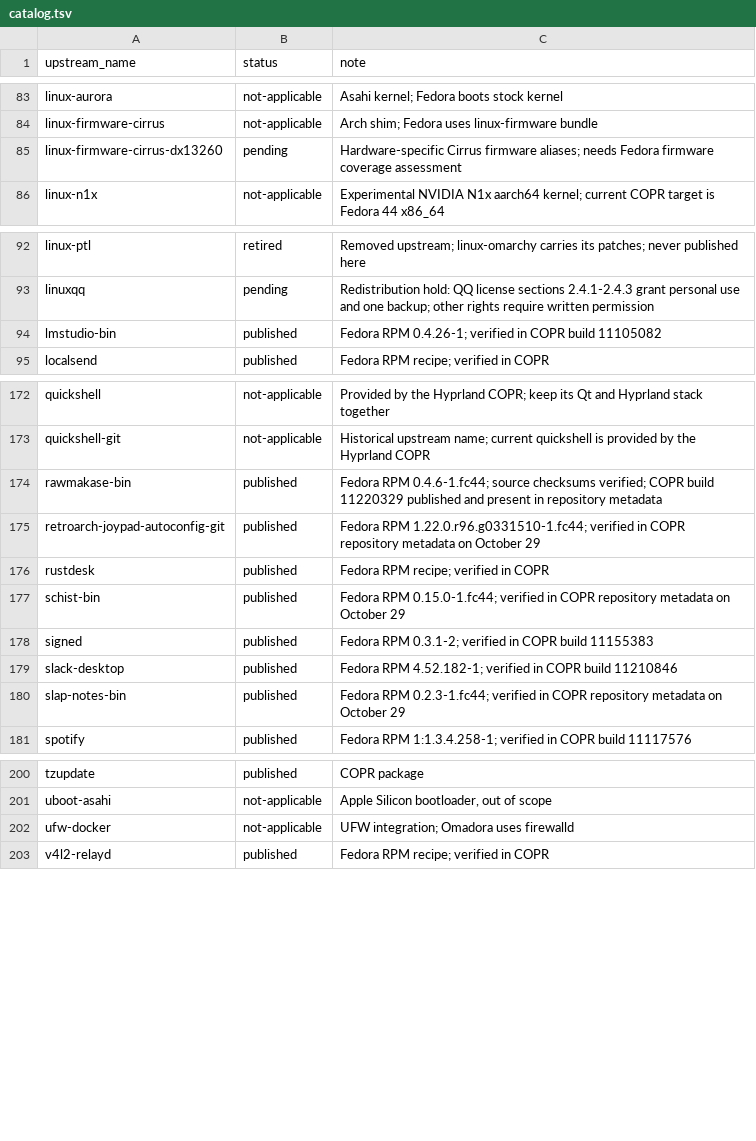
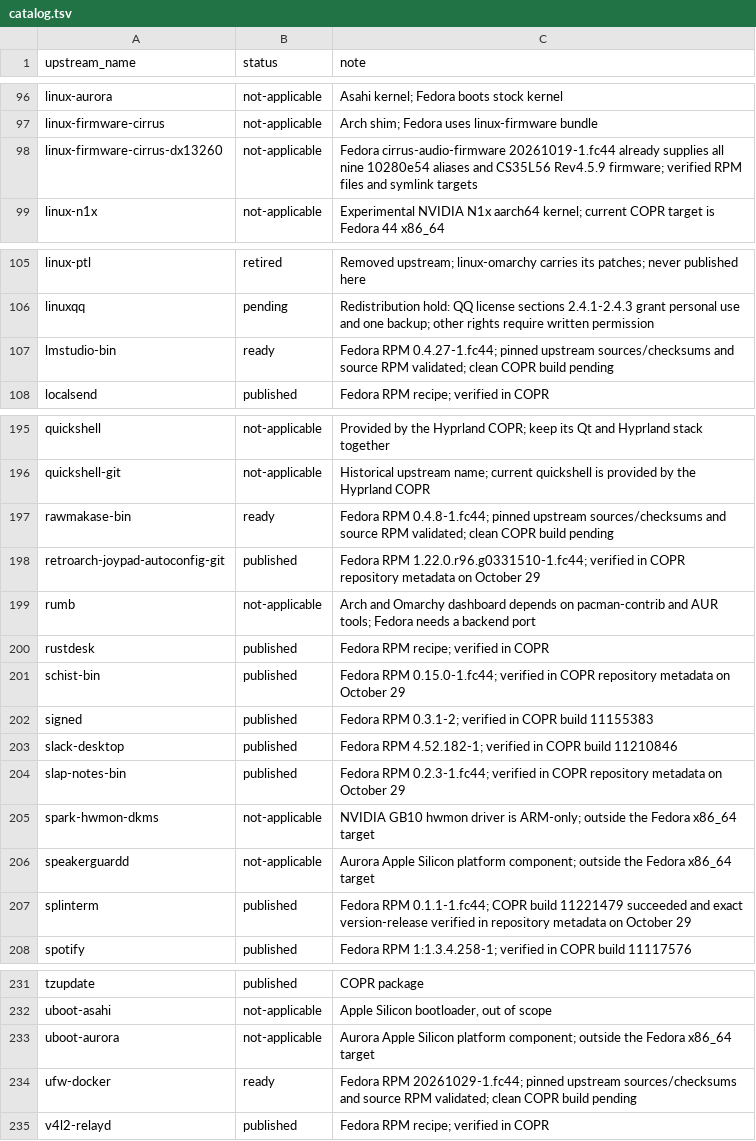
Before and after one commit to kamm3r/omadora-pkg, a TSV file: catalog.tsv, drawn as a sheet; only a part is shown, gaps mark what is left out; the diff covers the shown part only.

Commit message:
Port October 30 upstream releases and native application additions

```diff
--- a/catalog.tsv
+++ b/catalog.tsv
@@ -84,3 +97,3 @@ linux-aurora	not-applicable	Asahi kernel; Fedora boots stock kernel
 linux-firmware-cirrus	not-applicable	Arch shim; Fedora uses linux-firmware bundle
-linux-firmware-cirrus-dx13260	pending	Hardware-specific Cirrus firmware aliases; needs Fedora firmware coverage assessment
+linux-firmware-cirrus-dx13260	not-applicable	Fedora cirrus-audio-firmware 20261019-1.fc44 already supplies all nine 10280e54 aliases and CS35L56 Rev4.5.9 firmware; verified RPM files and symlink targets
 linux-n1x	not-applicable	Experimental NVIDIA N1x aarch64 kernel; current COPR target is Fedora 44 x86_64
@@ -93,3 +106,3 @@ linux-ptl	retired	Removed upstream; linux-omarchy carries its patches; never pub
 linuxqq	pending	Redistribution hold: QQ license sections 2.4.1-2.4.3 grant personal use and one backup; other rights require written permission
-lmstudio-bin	published	Fedora RPM 0.4.26-1; verified in COPR build 11105082
+lmstudio-bin	ready	Fedora RPM 0.4.27-1.fc44; pinned upstream sources/checksums and source RPM validated; clean COPR build pending
 localsend	published	Fedora RPM recipe; verified in COPR
@@ -173,4 +196,5 @@ quickshell	not-applicable	Provided by the Hyprland COPR; keep its Qt and Hyprlan
 quickshell-git	not-applicable	Historical upstream name; current quickshell is provided by the Hyprland COPR
-rawmakase-bin	published	Fedora RPM 0.4.6-1.fc44; source checksums verified; COPR build 11220329 published and present in repository metadata
+rawmakase-bin	ready	Fedora RPM 0.4.8-1.fc44; pinned upstream sources/checksums and source RPM validated; clean COPR build pending
 retroarch-joypad-autoconfig-git	published	Fedora RPM 1.22.0.r96.g0331510-1.fc44; verified in COPR repository metadata on October 29
+rumb	not-applicable	Arch and Omarchy dashboard depends on pacman-contrib and AUR tools; Fedora needs a backend port
 rustdesk	published	Fedora RPM recipe; verified in COPR
@@ -180,2 +204,5 @@ slack-desktop	published	Fedora RPM 4.52.182-1; verified in COPR build 11210846
 slap-notes-bin	published	Fedora RPM 0.2.3-1.fc44; verified in COPR repository metadata on October 29
+spark-hwmon-dkms	not-applicable	NVIDIA GB10 hwmon driver is ARM-only; outside the Fedora x86_64 target
+speakerguardd	not-applicable	Aurora Apple Silicon platform component; outside the Fedora x86_64 target
+splinterm	published	Fedora RPM 0.1.1-1.fc44; COPR build 11221479 succeeded and exact version-release verified in repository metadata on October 29
 spotify	published	Fedora RPM 1:1.3.4.258-1; verified in COPR build 11117576
@@ -201,3 +232,4 @@ tzupdate	published	COPR package
 uboot-asahi	not-applicable	Apple Silicon bootloader, out of scope
-ufw-docker	not-applicable	UFW integration; Omadora uses firewalld
+uboot-aurora	not-applicable	Aurora Apple Silicon platform component; outside the Fedora x86_64 target
+ufw-docker	ready	Fedora RPM 20261029-1.fc44; pinned upstream sources/checksums and source RPM validated; clean COPR build pending
 v4l2-relayd	published	Fedora RPM recipe; verified in COPR
```
Also changed, not shown: 8 added rows, 3 removed rows, 21 moved rows and 35 edited cells elsewhere in this file, 39 other files.
